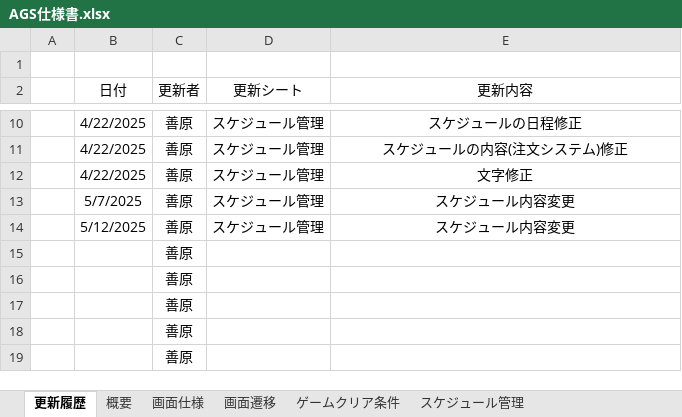
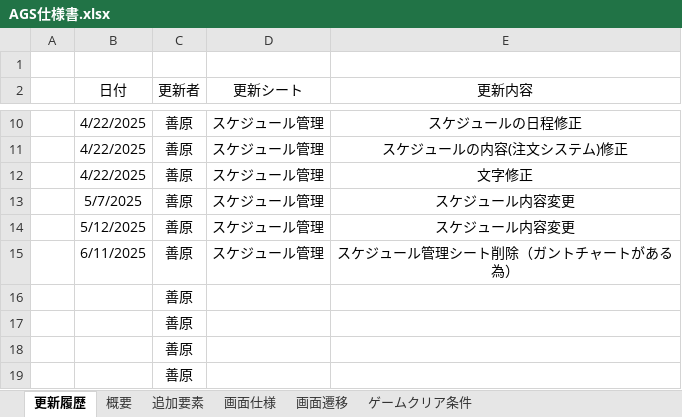
Before and after one commit to KY0614/Over-Poured, an Excel workbook: AGS仕様書.xlsx, sheet 更新履歴, drawn as a sheet; only a part is shown, gaps mark what is left out; values as stored, in another font and other column widths than the file's, no borders; removed rows and columns are numbered as before the commit, all else as after; the diff names each change by its address in the sheet, - before the commit and + after, or states it on an @@ line.

```diff
--- a/AGS仕様書.xlsx (sheet 更新履歴)
+++ b/AGS仕様書.xlsx (sheet 更新履歴)
-sheet tab: スケジュール管理
+sheet tab: 追加要素
-row 15:  |  | 善原
+row 15:  | 6/11/2025 | 善原 | スケジュール管理 | スケジュール管理シート削除（ガントチャートがある為）
```
Also changed, not shown: charts or pictures, 15 other files.
